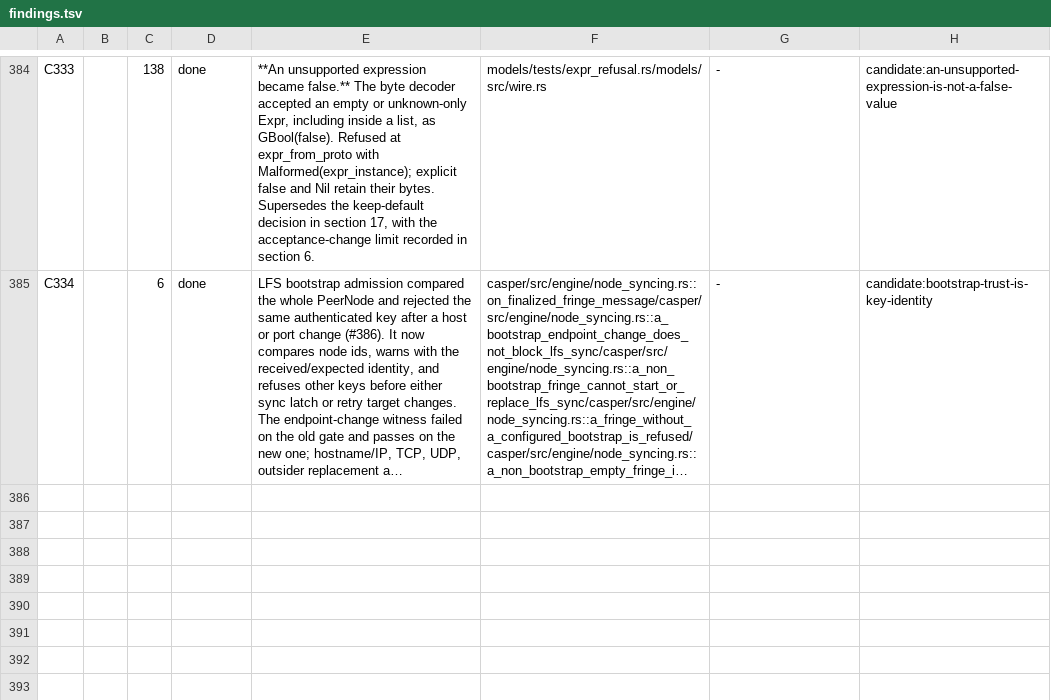
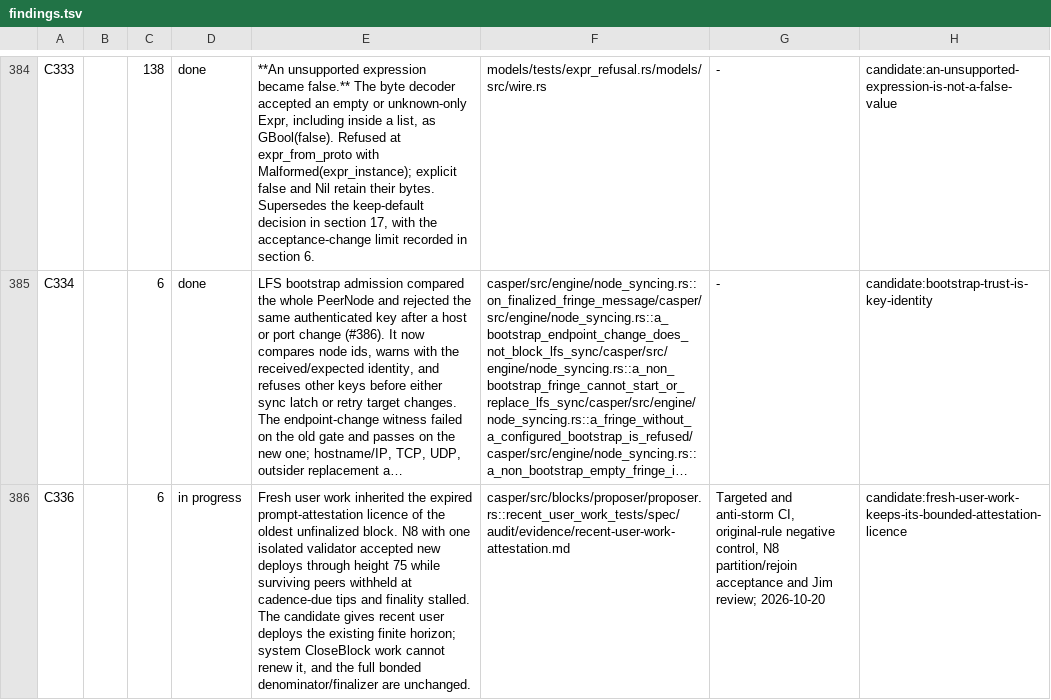
Before and after one commit to aixaria0/rchain-rust, a TSV file: spec/findings.tsv, drawn as a sheet; only a part is shown, gaps mark what is left out; long unchanged cells end in …; the diff names each change by its address in the sheet, - before the commit and + after, or states it on an @@ line.

Commit message:
fix(casper): retain bounded attestation licence for recent user work

```diff
--- a/spec/findings.tsv
+++ b/spec/findings.tsv
+row 386: C336 |  | 6 | in progress | Fresh user work inherited the expired prompt-attestation licence of the oldest unfinalized block. N8 with one isolated validator accepted new deploys through height 75 while surviving peers withheld at cadence-due tips and finality stalled. The candidate gives recent user deploys the existing finite horizon; system CloseBlock work cannot renew it, and the full bonded denominator/finalizer are unchanged. | casper/src/blocks/proposer/proposer.rs::recent_user_work_tests/spec/audit/evidence/recent-user-work-attestation.md | Targeted and anti-storm CI, original-rule negative control, N8 partition/rejoin acceptance and Jim review; 2026-10-20 | candidate:fresh-user-work-keeps-its-bounded-attestation-licence
```
Also changed, not shown: 4 other files.
